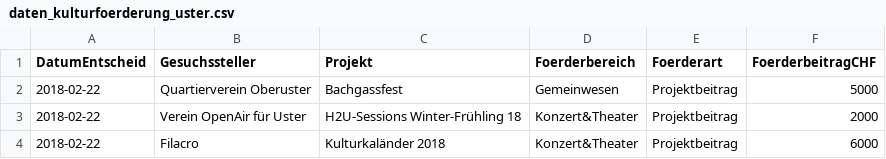
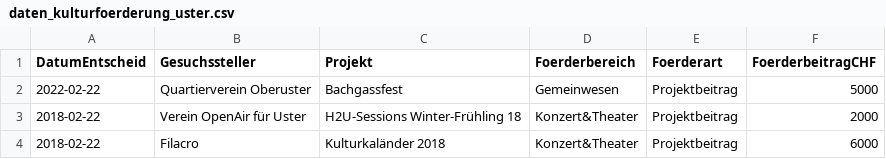
Before and after one commit to GesellschaftStadtUster/kultur_foerderbeitrage, a CSV file: daten_kulturfoerderung_uster.csv, drawn as a sheet; only a part is shown.

Commit message:
test

```diff
--- a/daten_kulturfoerderung_uster.csv
+++ b/daten_kulturfoerderung_uster.csv
@@ -1,3 +1,3 @@
 "DatumEntscheid","Gesuchssteller","Projekt","Foerderbereich","Foerderart","FoerderbeitragCHF"
-2018-02-22,"Quartierverein Oberuster","Bachgassfest","Gemeinwesen","Projektbeitrag",5000
+2022-02-22,"Quartierverein Oberuster","Bachgassfest","Gemeinwesen","Projektbeitrag",5000
 2018-02-22,"Verein OpenAir für Uster","H2U-Sessions Winter-Frühling 18","Konzert&Theater","Projektbeitrag",2000
```
